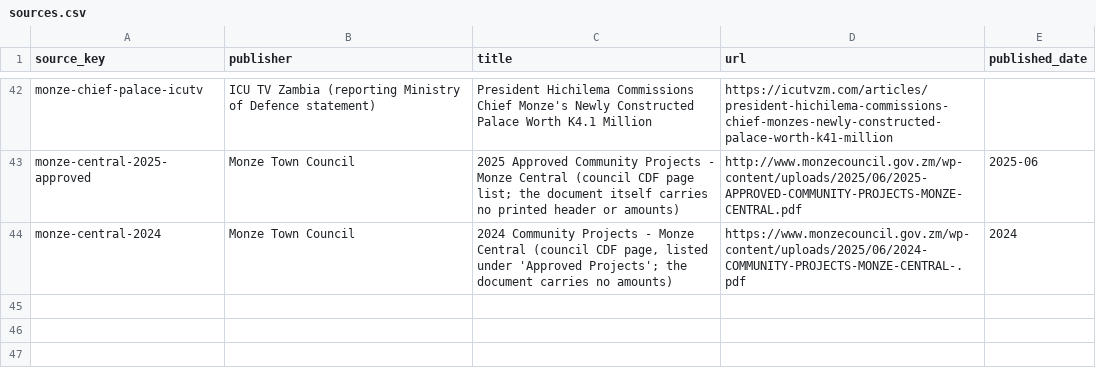
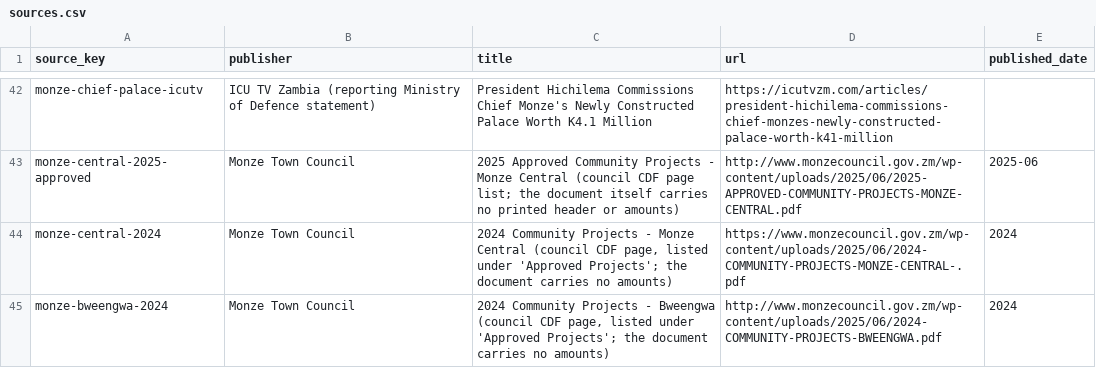
Before and after one commit to munemoii/zambia-cdf-tracker, a CSV file: model/expansion/southern/sources.csv, drawn as a sheet; only a part is shown, gaps mark what is left out.

```diff
--- a/model/expansion/southern/sources.csv
+++ b/model/expansion/southern/sources.csv
@@ -44 +44,2 @@ monze-central-2025-approved,Monze Town Council,2025 Approved Community Projects
 monze-central-2024,Monze Town Council,"2024 Community Projects - Monze Central (council CDF page, listed under 'Approved Projects'; the document carries no amounts)",https://www.monzecouncil.gov.zm/wp-content/uploads/2025/06/2024-COMMUNITY-PROJECTS-MONZE-CENTRAL-.pdf,2024
+monze-bweengwa-2024,Monze Town Council,"2024 Community Projects - Bweengwa (council CDF page, listed under 'Approved Projects'; the document carries no amounts)",http://www.monzecouncil.gov.zm/wp-content/uploads/2025/06/2024-COMMUNITY-PROJECTS-BWEENGWA.pdf,2024
```
Also changed, not shown: model/expansion/southern/held.csv, model/expansion/southern/projects.csv, 41 other files.
